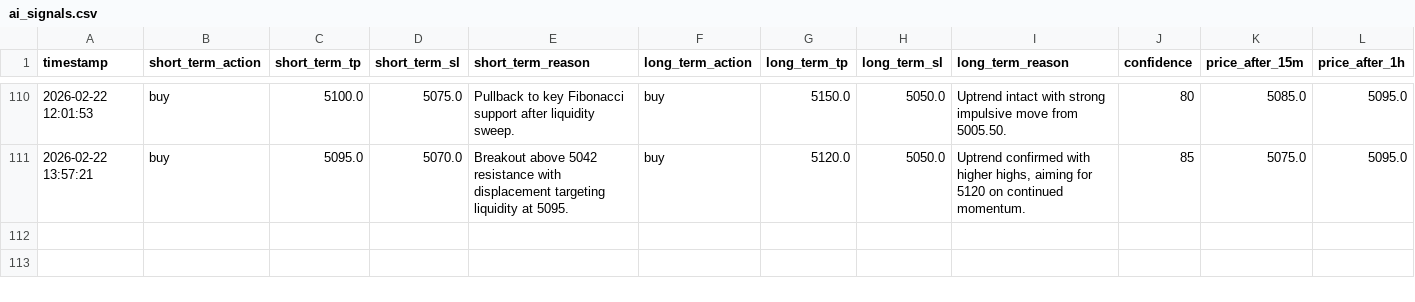
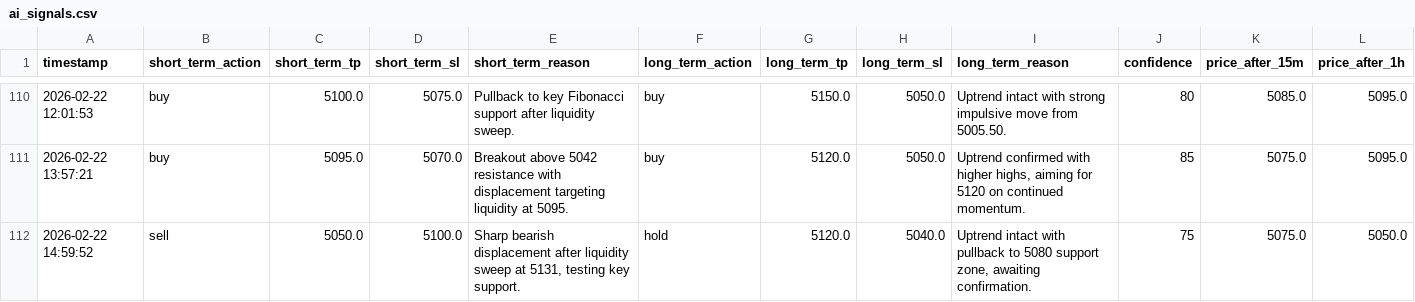
Before and after one commit to jjlabor832026-ui/ai-xau-signals, a CSV file: ai_signals.csv, drawn as a sheet; only a part is shown, gaps mark what is left out; rows hold the shown columns only; the diff names each change by its address in the sheet, - before the commit and + after, or states it on an @@ line.

```diff
--- a/ai_signals.csv
+++ b/ai_signals.csv
+row 112: 2026-02-22 14:59:52 | sell | 5050.0 | 5100.0 | Sharp bearish displacement after liquidity sweep at 5131, testing key support. | hold | 5120.0 | 5040.0 | Uptrend intact with pullback to 5080 support zone, awaiting confirmation. | 75 | 5075.0 | 5050.0
```
